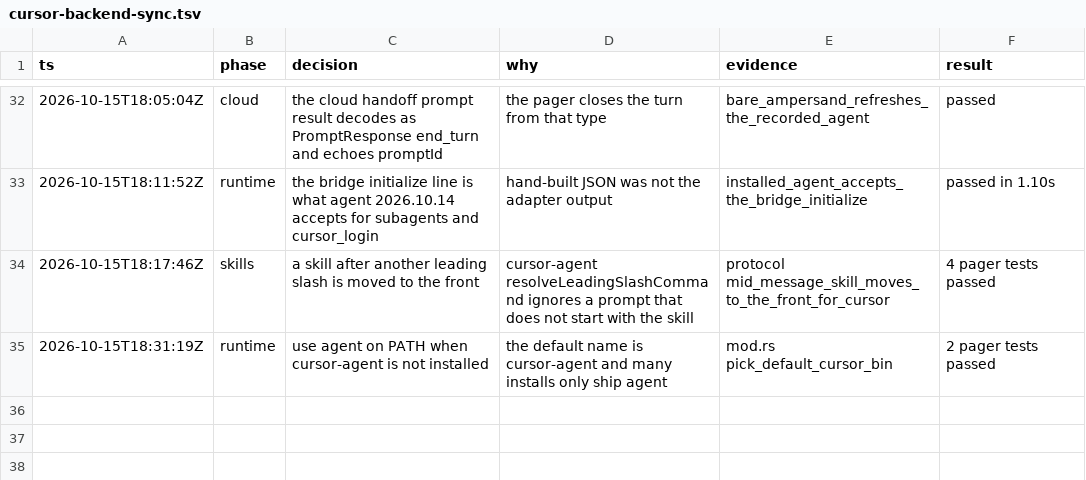
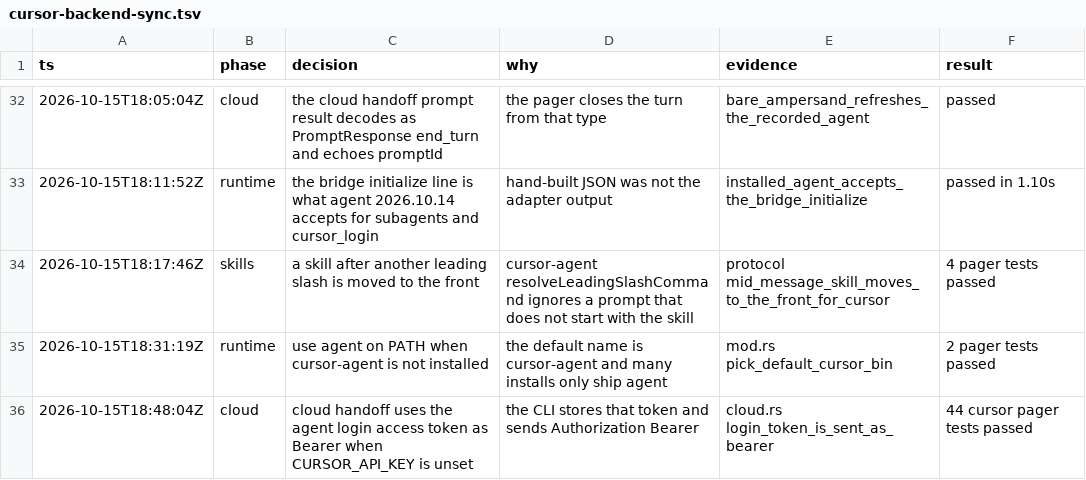
Before and after one commit to enzoenrico/grok-build, a TSV file: .audit/cursor-backend-sync.tsv, drawn as a sheet; only a part is shown, gaps mark what is left out.

```diff
--- a/.audit/cursor-backend-sync.tsv
+++ b/.audit/cursor-backend-sync.tsv
@@ -35 +35,2 @@ ts	phase	decision	why	evidence	result
 2026-10-15T18:31:19Z	runtime	use agent on PATH when cursor-agent is not installed	the default name is cursor-agent and many installs only ship agent	mod.rs pick_default_cursor_bin	2 pager tests passed
+2026-10-15T18:48:04Z	cloud	cloud handoff uses the agent login access token as Bearer when CURSOR_API_KEY is unset	the CLI stores that token and sends Authorization Bearer	cloud.rs login_token_is_sent_as_bearer	44 cursor pager tests passed
```
Also changed, not shown: 2 other files.
